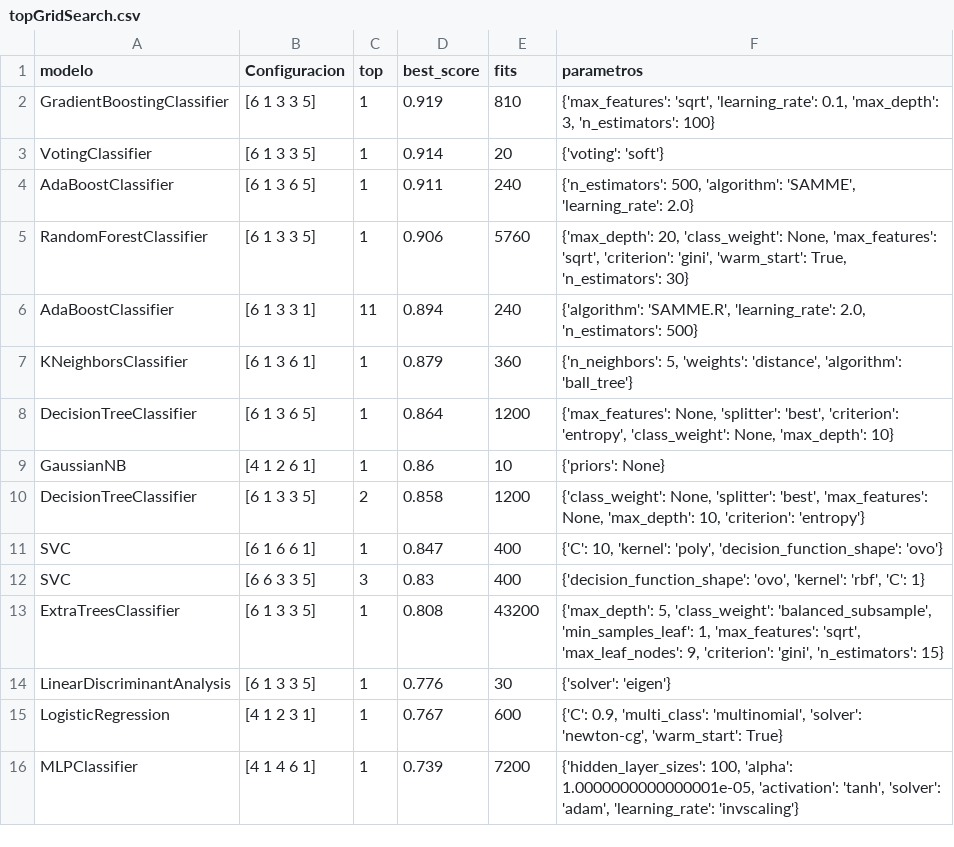
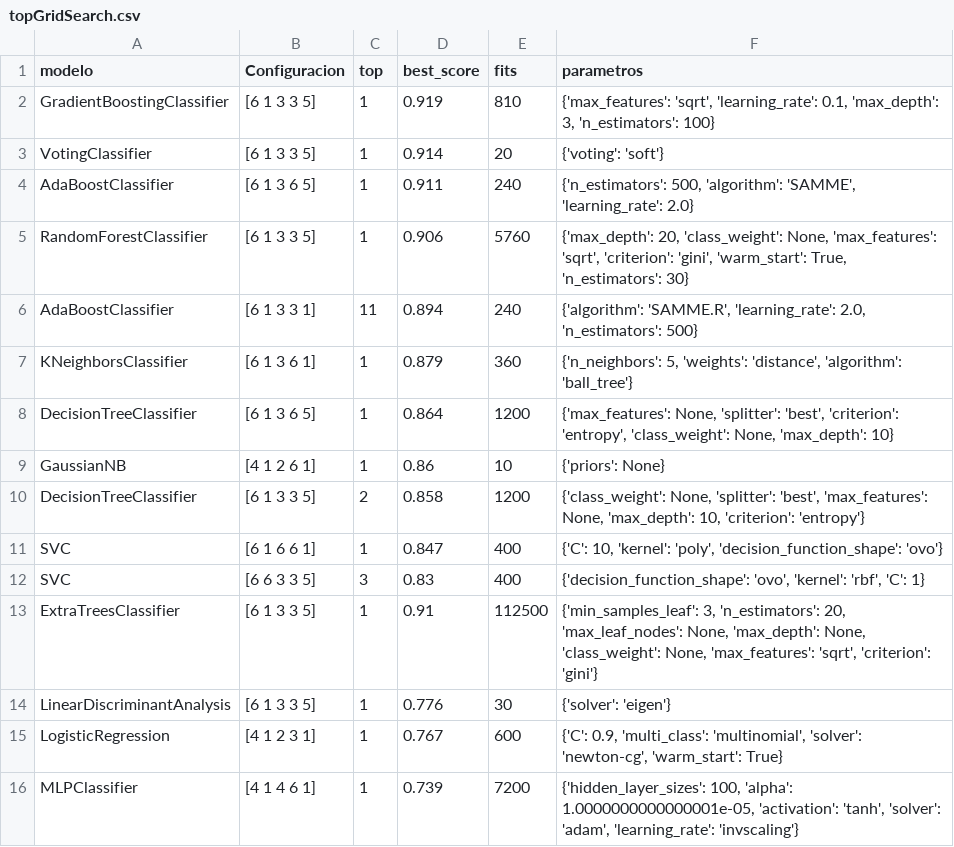
Before and after one commit to ohuarcaya/geneticosRSSI, a CSV file: gridResult/gridSearch results (Parametros)/topGridSearch.csv, drawn as a sheet.

```diff
--- a/gridResult/gridSearch results (Parametros)/topGridSearch.csv
+++ b/gridResult/gridSearch results (Parametros)/topGridSearch.csv
@@ -12,3 +12,3 @@ SVC,[6 1 6 6 1],1,0.847,400,"{'C': 10, 'kernel': 'poly', 'decision_function_shap
 SVC,[6 6 3 3 5],3,0.83,400,"{'decision_function_shape': 'ovo', 'kernel': 'rbf', 'C': 1}"
-ExtraTreesClassifier,[6 1 3 3 5],1,0.808,43200,"{'max_depth': 5, 'class_weight': 'balanced_subsample', 'min_samples_leaf': 1, 'max_features': 'sqrt', 'max_leaf_nodes': 9, 'criterion': 'gini', 'n_estimators': 15}"
+ExtraTreesClassifier,[6 1 3 3 5],1,0.91,112500,"{'min_samples_leaf': 3, 'n_estimators': 20, 'max_leaf_nodes': None, 'max_depth': None, 'class_weight': None, 'max_features': 'sqrt', 'criterion': 'gini'}"
 LinearDiscriminantAnalysis,[6 1 3 3 5],1,0.776,30,{'solver': 'eigen'}
```
Also changed, not shown: 9 other files.
